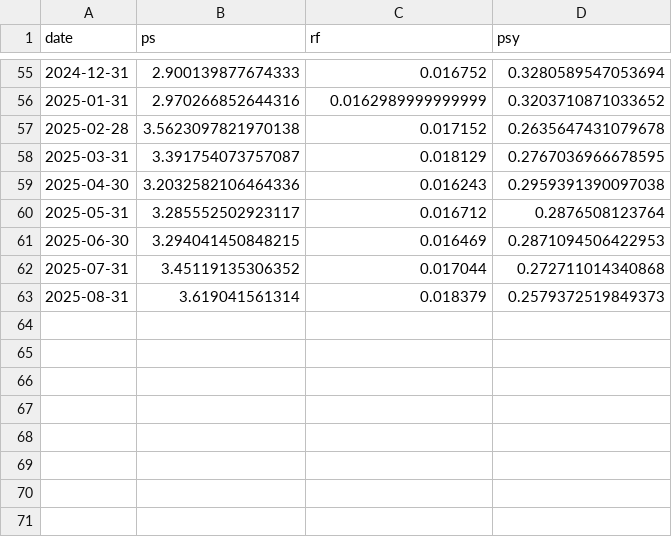
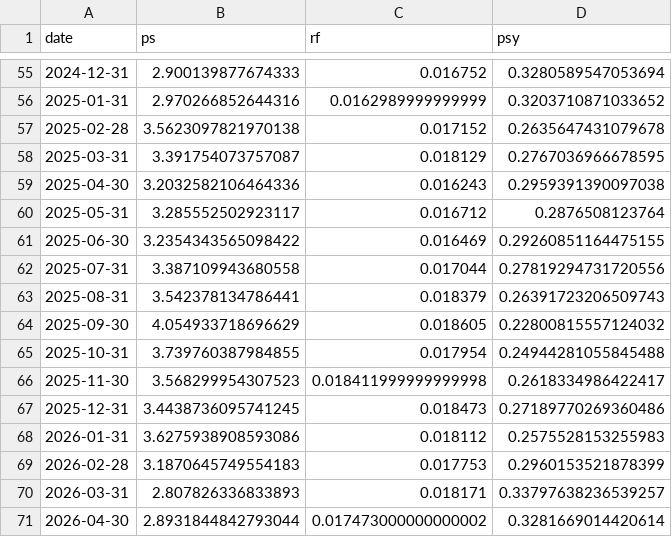
Before and after one commit to ChiaraVan1/equity-risk-premium-monitor, a CSV file: data/ps_HSTECH.csv, drawn as a sheet; only a part is shown, gaps mark what is left out.

```diff
--- a/data/ps_HSTECH.csv
+++ b/data/ps_HSTECH.csv
@@ -60,4 +60,12 @@
 2025-05-31,3.285552502923117,0.016712,0.2876508123764
-2025-06-30,3.294041450848215,0.016469,0.2871094506422953
-2025-07-31,3.45119135306352,0.017044,0.272711014340868
-2025-08-31,3.619041561314,0.018379,0.2579372519849373
+2025-06-30,3.2354343565098422,0.016469,0.29260851164475155
+2025-07-31,3.387109943680558,0.017044,0.27819294731720556
+2025-08-31,3.542378134786441,0.018379,0.26391723206509743
+2025-09-30,4.054933718696629,0.018605,0.22800815557124032
+2025-10-31,3.739760387984855,0.017954,0.24944281055845488
+2025-11-30,3.568299954307523,0.018411999999999998,0.2618334986422417
+2025-12-31,3.4438736095741245,0.018473,0.27189770269360486
+2026-01-31,3.6275938908593086,0.018112,0.2575528153255983
+2026-02-28,3.1870645749554183,0.017753,0.2960153521878399
+2026-03-31,2.807826336833893,0.018171,0.33797638236539257
+2026-04-30,2.8931844842793044,0.017473000000000002,0.3281669014420614
```
